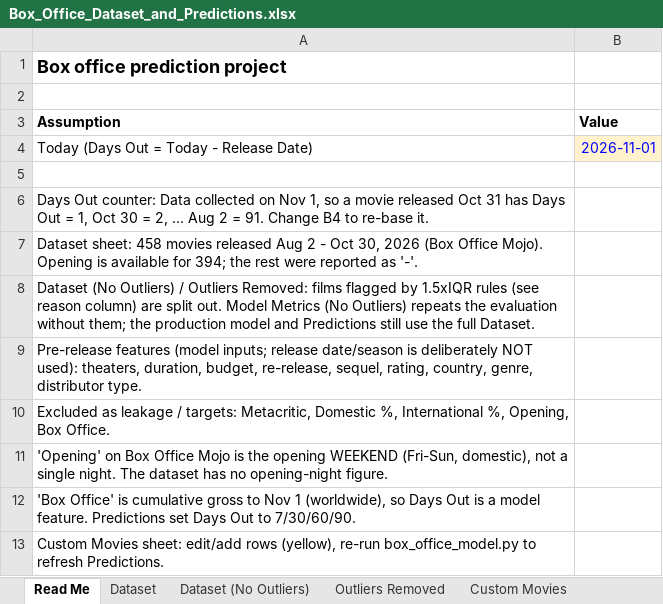
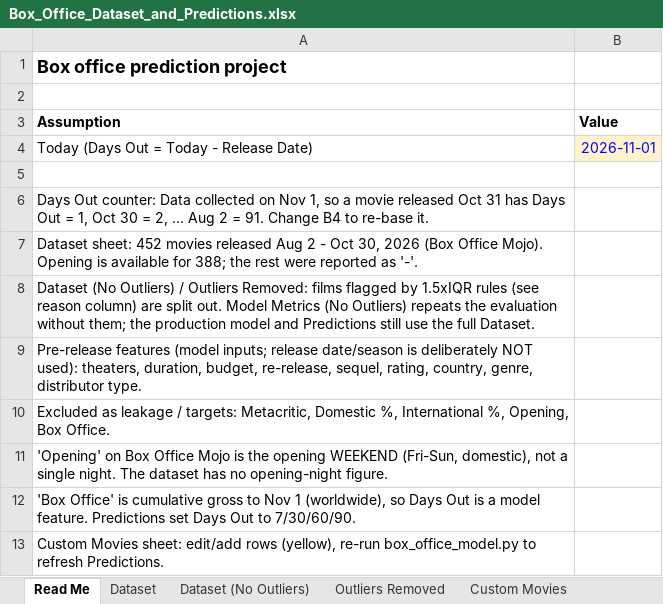
Before and after one commit to jchengdev/tku-ml-movies, an Excel workbook: 4_dataset_improvement/Box_Office_Dataset_and_Predictions.xlsx, sheet Read Me, drawn as a sheet; values as stored, in another font and other column widths than the file's, no borders; the diff names each change by its address in the sheet, - before the commit and + after, or states it on an @@ line.

```diff
--- a/4_dataset_improvement/Box_Office_Dataset_and_Predictions.xlsx (sheet Read Me)
+++ b/4_dataset_improvement/Box_Office_Dataset_and_Predictions.xlsx (sheet Read Me)
-A7 (Assumption): Dataset sheet: 458 movies released Aug 2 - Oct 30, 2026 (Box Office Mojo). Opening is available for 394; the rest…
+A7 (Assumption): Dataset sheet: 452 movies released Aug 2 - Oct 30, 2026 (Box Office Mojo). Opening is available for 388; the rest…
```
Also changed, not shown: sheet Dataset, sheet Dataset (No Outliers), sheet Feature Importance, sheet Predictions, sheet Model Metrics (No Outliers), sheet Model Metrics, 4_dataset_improvement/3_Months_Box_Office_Data.xlsx, 4 other files.
